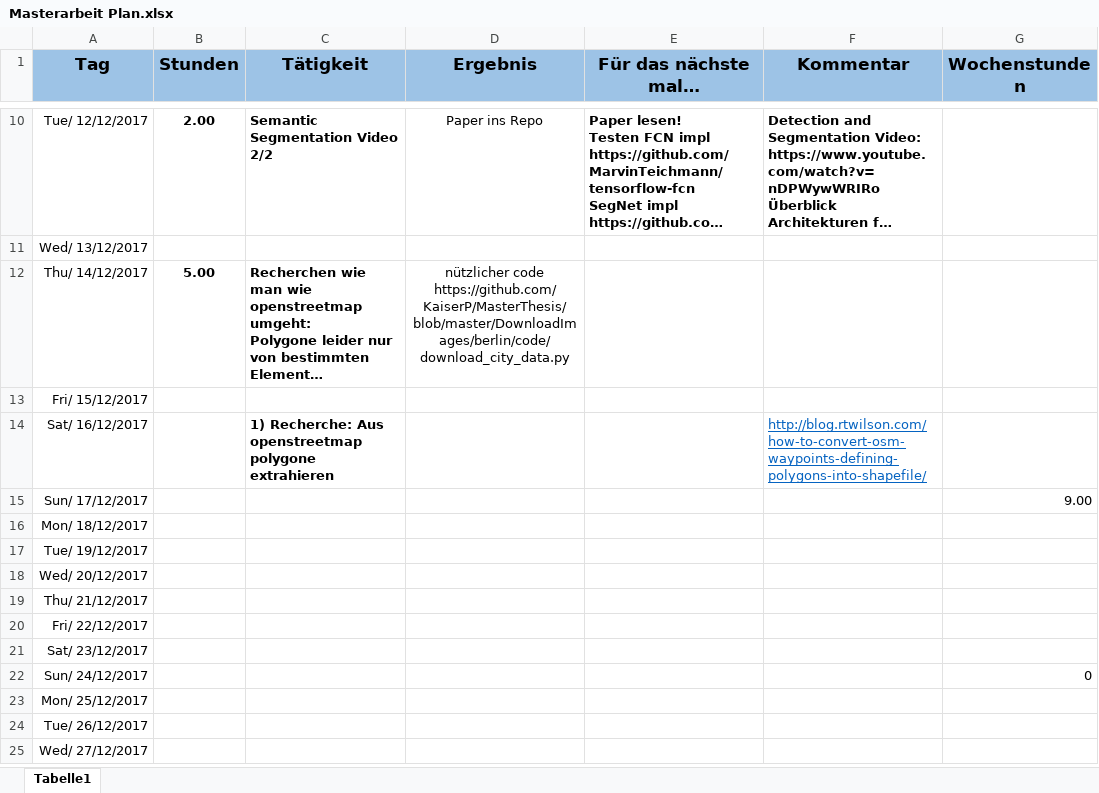
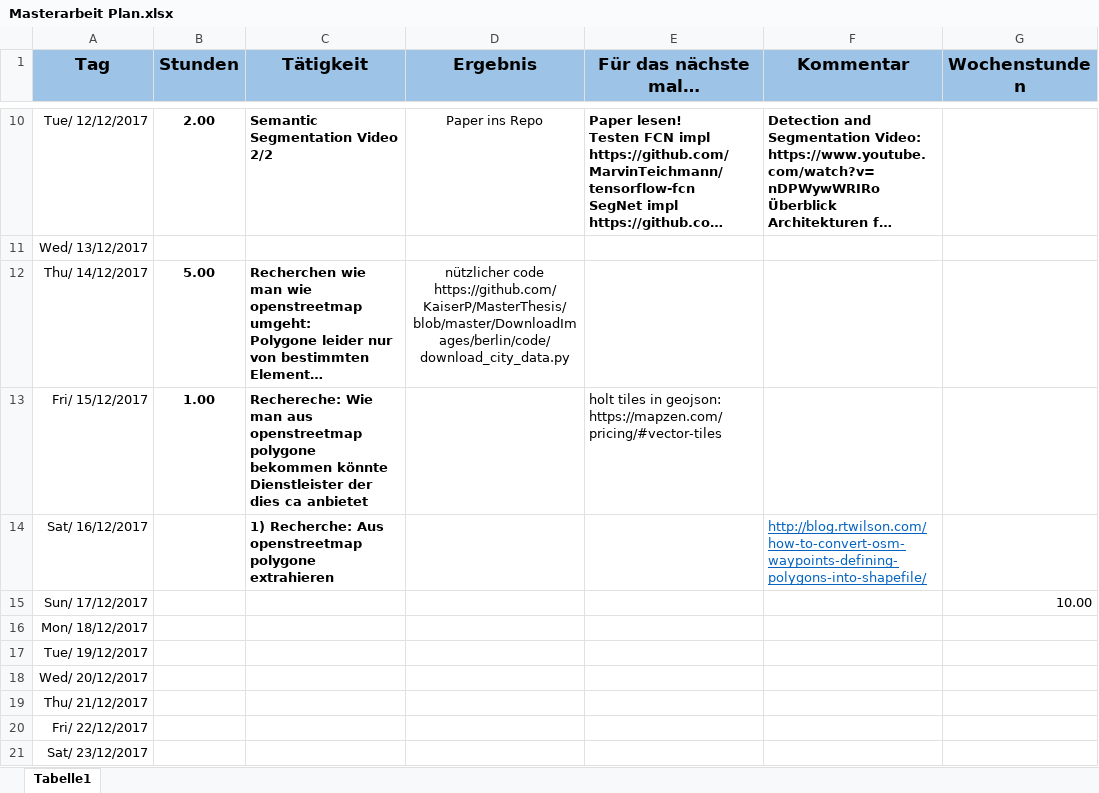
Before and after one commit to alexw92/master-thesis-semantic-segmentation, an Excel workbook: Masterarbeit Plan.xlsx, sheet Tabelle1, drawn as a sheet; only a part is shown, gaps mark what is left out; the shorter side is filled out with more unchanged rows; long unchanged cells end in …; values as stored, in another font and other column widths than the file's, no borders; ↵ is a line break in a cell; the diff names each change by its address in the sheet, - before the commit and + after, or states it on an @@ line.

Commit message:
added hour

```diff
--- a/Masterarbeit Plan.xlsx (sheet Tabelle1)
+++ b/Masterarbeit Plan.xlsx (sheet Tabelle1)
-B13 (Stunden): (empty)
+B13 (Stunden): 1.00
-C13 (Tätigkeit): (empty)
+C13 (Tätigkeit): Rechereche: Wie man aus openstreetmap polygone bekommen könnte ↵ Dienstleister der dies ca anbietet
-E13 (Für das nächste mal…): (empty)
+E13 (Für das nächste mal…): holt tiles in geojson: ↵ https://mapzen.com/pricing/#vector-tiles
-G15 (Wochenstunden): 9.00
+G15 (Wochenstunden): 10.00
```
